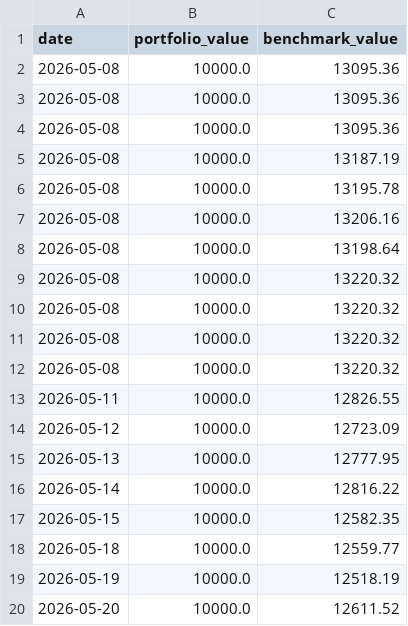
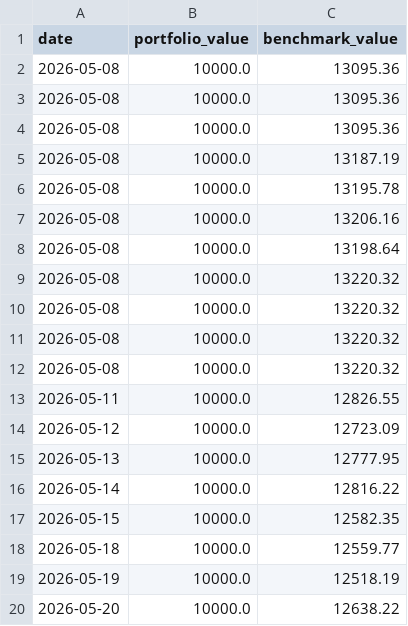
Before and after one commit to gustavwrisberg/paper-trader, a CSV file: performance_log_monthly.csv, drawn as a sheet.

```diff
--- a/performance_log_monthly.csv
+++ b/performance_log_monthly.csv
@@ -19,2 +19,2 @@ date,portfolio_value,benchmark_value
 2026-05-19,10000.0,12518.19
-2026-05-20,10000.0,12611.52
+2026-05-20,10000.0,12638.22
```
Also changed, not shown: 1 other file.
